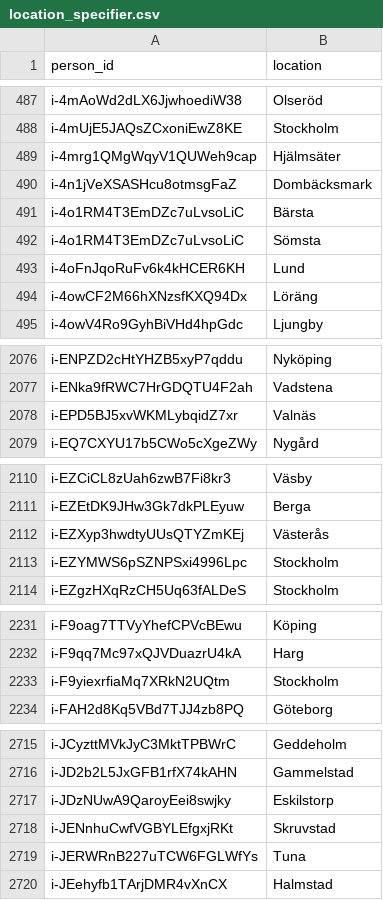
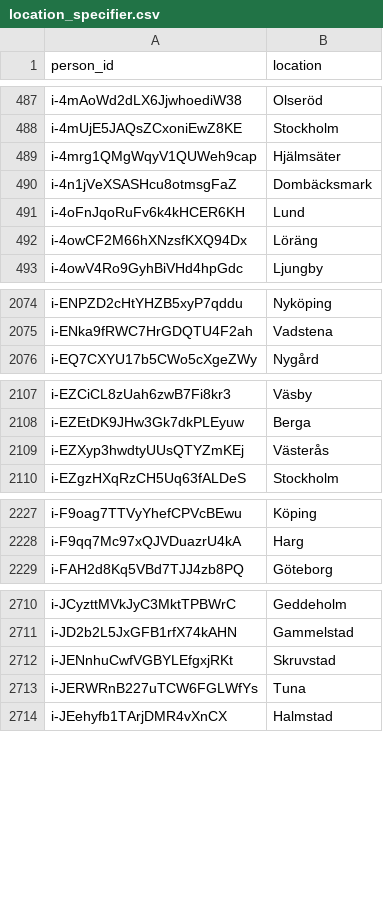
Before and after one commit to swerik-project/riksdagen-persons, a CSV file: data/location_specifier.csv, drawn as a sheet; only a part is shown, gaps mark what is left out; the diff covers the shown part only.

Commit message:
fix: remove row(s) with nonexistent swerik ID

```diff
--- a/data/location_specifier.csv
+++ b/data/location_specifier.csv
@@ -490,4 +490,2 @@ i-4mrg1QMgWqyV1QUWeh9cap,Hjälmsäter
 i-4n1jVeXSASHcu8otmsgFaZ,Dombäcksmark
-i-4o1RM4T3EmDZc7uLvsoLiC,Bärsta
-i-4o1RM4T3EmDZc7uLvsoLiC,Sömsta
 i-4oFnJqoRuFv6k4kHCER6KH,Lund
@@ -2077,3 +2075,2 @@ i-ENPZD2cHtYHZB5xyP7qddu,Nyköping
 i-ENka9fRWC7HrGDQTU4F2ah,Vadstena
-i-EPD5BJ5xvWKMLybqidZ7xr,Valnäs
 i-EQ7CXYU17b5CWo5cXgeZWy,Nygård
@@ -2112,3 +2109,2 @@ i-EZEtDK9JHw3Gk7dkPLEyuw,Berga
 i-EZXyp3hwdtyUUsQTYZmKEj,Västerås
-i-EZYMWS6pSZNPSxi4996Lpc,Stockholm
 i-EZgzHXqRzCH5Uq63fALDeS,Stockholm
@@ -2232,3 +2228,2 @@ i-F9oag7TTVyYhefCPVcBEwu,Köping
 i-F9qq7Mc97xQJVDuazrU4kA,Harg
-i-F9yiexrfiaMq7XRkN2UQtm,Stockholm
 i-FAH2d8Kq5VBd7TJJ4zb8PQ,Göteborg
@@ -2716,3 +2711,2 @@ i-JCyzttMVkJyC3MktTPBWrC,Geddeholm
 i-JD2b2L5JxGFB1rfX74kAHN,Gammelstad
-i-JDzNUwA9QaroyEei8swjky,Eskilstorp
 i-JENnhuCwfVGBYLEfgxjRKt,Skruvstad
```
Also changed, not shown: 6 removed rows elsewhere in this file.
